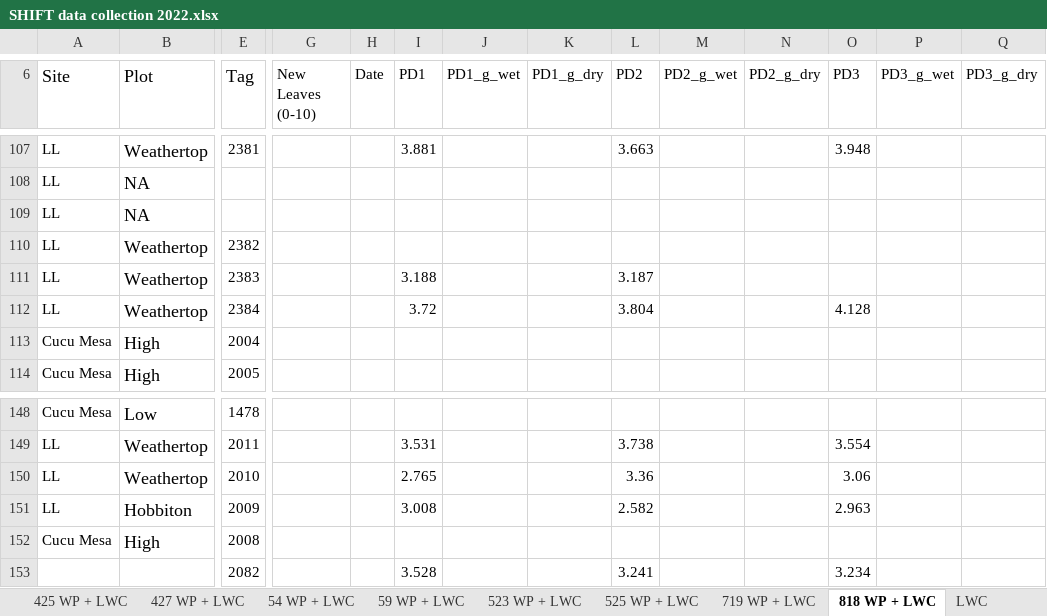
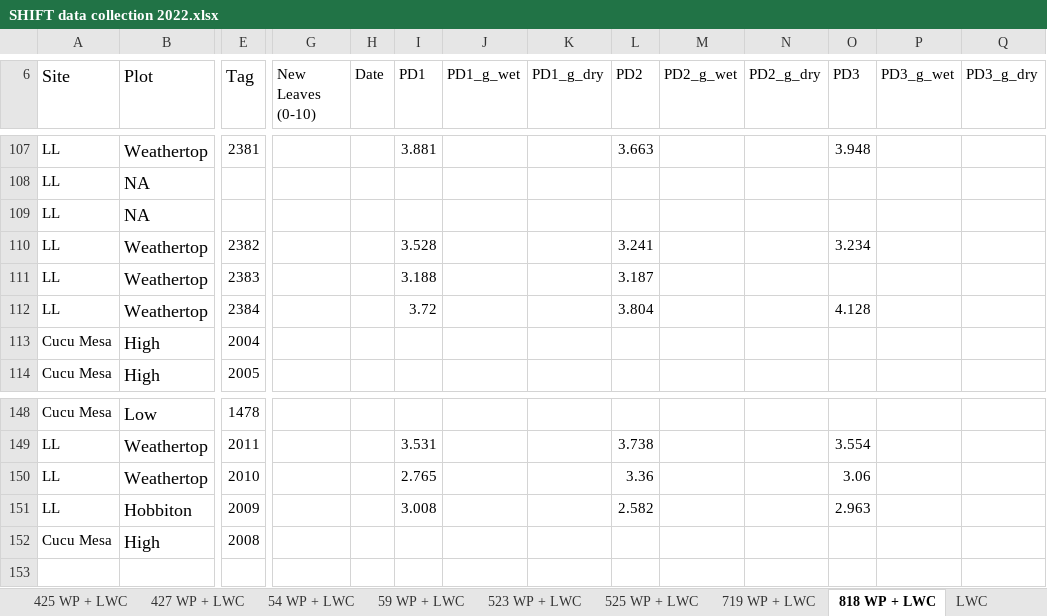
Before and after one commit to leanderegg/SHIFT, an Excel workbook: Data_11272022/WP_WC/SHIFT data collection 2022.xlsx, sheet 818 WP + LWC, drawn as a sheet; only a part is shown, gaps mark what is left out; values as stored, in another font and other column widths than the file's, no borders; charts and pictures not drawn; rows hold the shown columns only; the diff names each change by its address in the sheet, - before the commit and + after, or states it on an @@ line.

```diff
--- a/Data_11272022/WP_WC/SHIFT data collection 2022.xlsx (sheet 818 WP + LWC)
+++ b/Data_11272022/WP_WC/SHIFT data collection 2022.xlsx (sheet 818 WP + LWC)
-I110 (PD1): (empty)
+I110 (PD1): 3.528
-L110 (PD2): (empty)
+L110 (PD2): 3.241
-O110 (PD3): (empty)
+O110 (PD3): 3.234
-row 153:  |  | 2082 |  |  | 3.528 |  |  | 3.241 |  |  | 3.234
```
Also changed, not shown: sheet LWC, sheet 44 WP + LWC, sheet RWC DATA, 8 other files.
